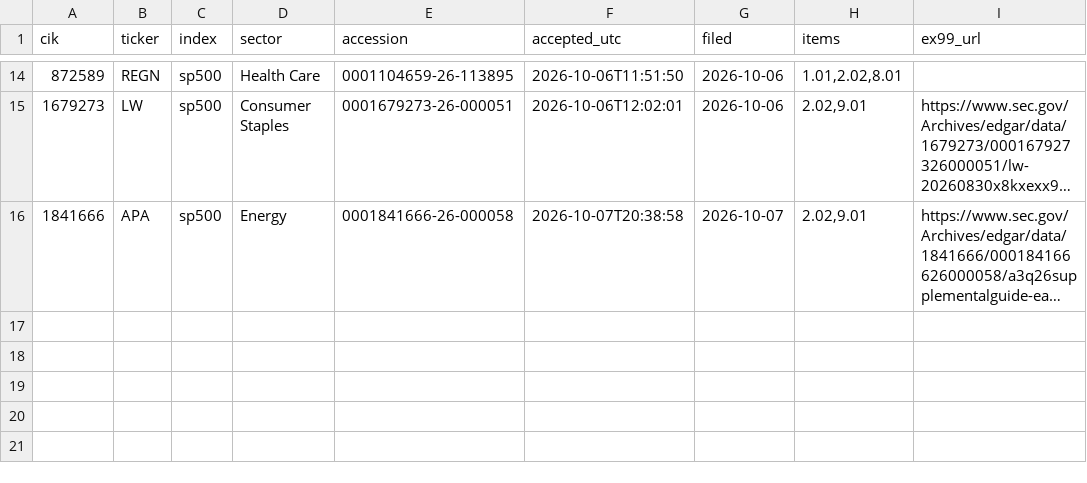
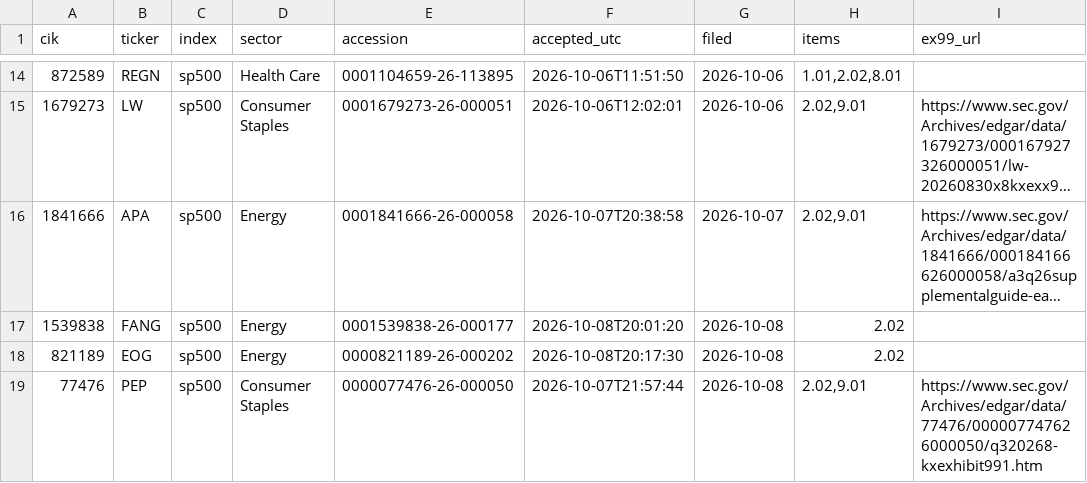
Before and after one commit to everett6/airp-local-5070, a CSV file: backend/results/forward/events/events.csv, drawn as a sheet; only a part is shown, gaps mark what is left out; long unchanged cells end in …; the diff names each change by its address in the sheet, - before the commit and + after, or states it on an @@ line.

Commit message:
autorun events 2026-10-08 23:32 UTC

```diff
--- a/backend/results/forward/events/events.csv
+++ b/backend/results/forward/events/events.csv
+row 17: 1539838 | FANG | sp500 | Energy | 0001539838-26-000177 | 2026-10-08T20:01:20 | 2026-10-08 | 2.02
+row 18: 821189 | EOG | sp500 | Energy | 0000821189-26-000202 | 2026-10-08T20:17:30 | 2026-10-08 | 2.02
+row 19: 77476 | PEP | sp500 | Consumer Staples | 0000077476-26-000050 | 2026-10-07T21:57:44 | 2026-10-08 | 2.02,9.01 | https://www.sec.gov/Archives/edgar/data/77476/000007747626000050/q320268-kxexhibit991.htm
```
Also changed, not shown: backend/results/forward/events/events_new.csv, backend/results/forward/signals/live_features.csv, 41 other files.
